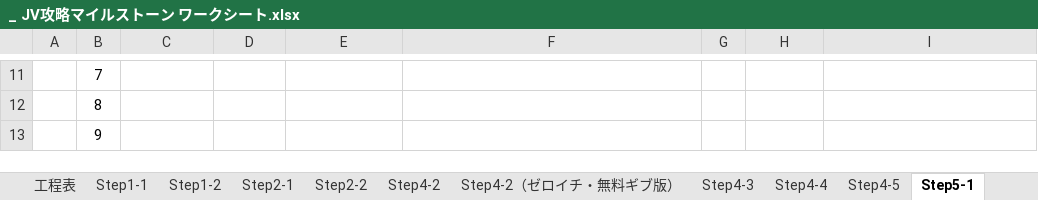
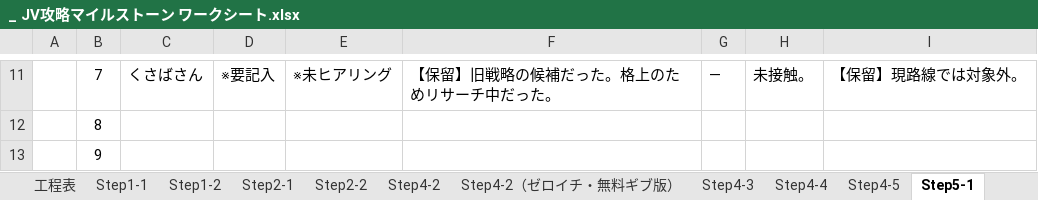
Before and after one commit to peacefantasy829-dotcom/JVmilestone, an Excel workbook: _ JV攻略マイルストーン ワークシート.xlsx, sheet Step5-1, drawn as a sheet; only a part is shown, gaps mark what is left out; values as stored, in another font and other column widths than the file's, no borders; the diff covers the shown part only; the diff names each change by its address in the sheet, - before the commit and + after, or states it on an @@ line.

```diff
--- a/_ JV攻略マイルストーン ワークシート.xlsx (sheet Step5-1)
+++ b/_ JV攻略マイルストーン ワークシート.xlsx (sheet Step5-1)
-C11: (empty)
+C11: くさばさん
-D11: (empty)
+D11: ※要記入
-E11: (empty)
+E11: ※未ヒアリング
-F11: (empty)
+F11: 【保留】旧戦略の候補だった。格上のためリサーチ中だった。
-G11: (empty)
+G11: —
-H11: (empty)
+H11: 未接触。
-I11: (empty)
+I11: 【保留】現路線では対象外。
```
Also changed, not shown: 38 edited cells elsewhere in this sheet.
